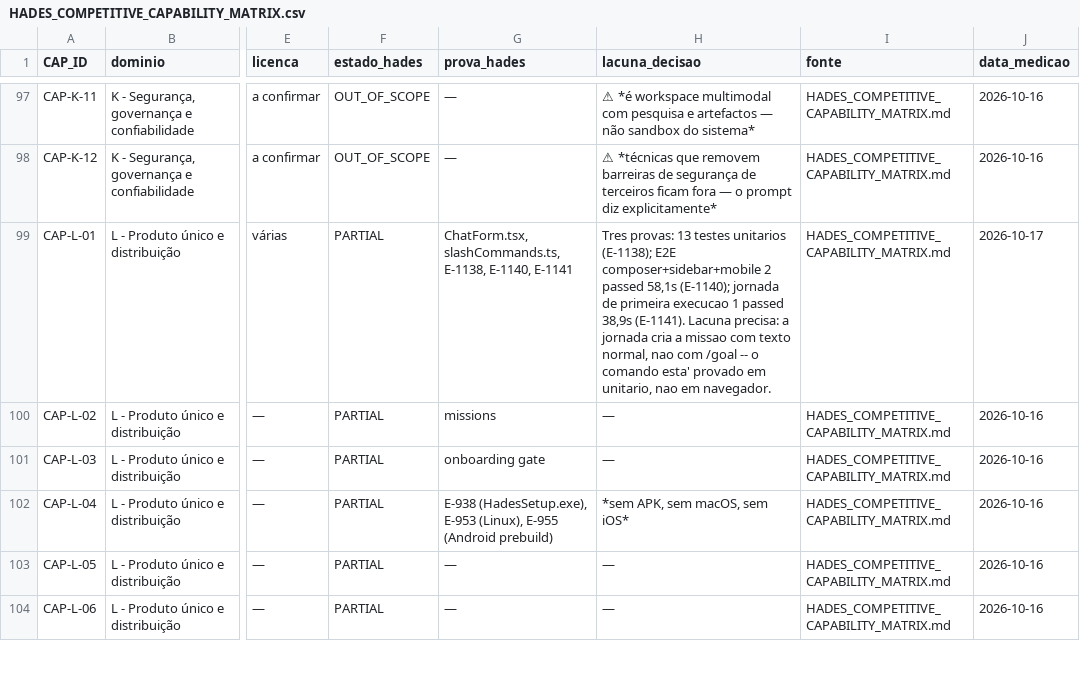
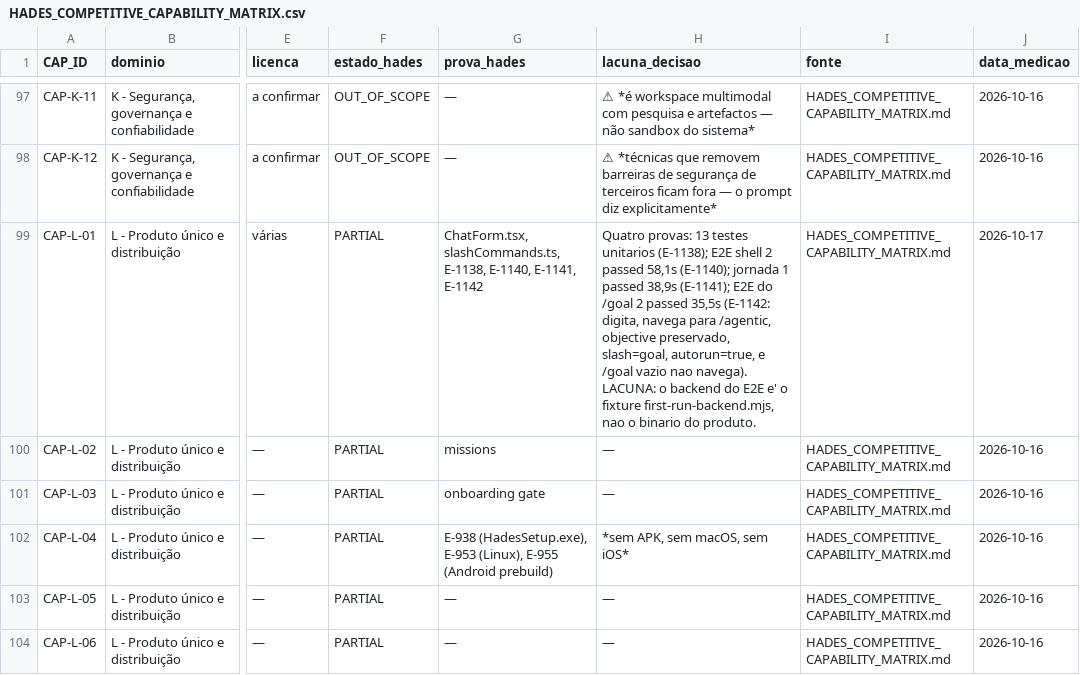
Before and after one commit to DZ23-LTDA/hades-ollama, a CSV file: docs/mission/HADES_COMPETITIVE_CAPABILITY_MATRIX.csv, drawn as a sheet; only a part is shown, gaps mark what is left out; the diff names each change by its address in the sheet, - before the commit and + after, or states it on an @@ line.

Commit message:
test(e2e): um spec que digita `/goal` -- porque um teste que nao digita o comando nao prova o comando
Na ronda anterior corri a jornada de primeira execucao (1 passed, E-1141) e **nao** fechei o §FASE-3 item 8:
fui ver como a missao era criada e o spec preenche o composer com TEXTO NORMAL, nao com `/goal`.

Esta ronda escreve a prova que faltava: `app/ui/app/e2e/goal-command.spec.ts` (1 977 B, NOVO).

  `npx playwright test e2e/goal-command.spec.ts --reporter=line`
  -> **2 passed (35,5 s)**, exit 0.

  teste 1 «digitar /goal leva ao Mission Control com o objetivo preservado»:
      navega para `/agentic`; `objective` == o texto do utilizador; `slash` == `goal`;
      `autorun` == `true`.
  teste 2 «/goal sem objetivo NAO navega nem envia o comando cru»:
      a URL nao vai para `/agentic` e o composer continua visivel (§FASE-3 item 4).

DOIS ERROS MEUS PELO CAMINHO, e o que os resolveu:
  1. escrevi `autorun=1` na assercao; o produto devolve `autorun=true`. O Playwright disse-o
     (`Expected: "1" / Received: "true"`) e eu corrigi a **assercao**, nao o produto. *As tres
     assercoes anteriores -- navegacao, objective e slash -- ja' passavam: o defeito era do teste.*
  2. o `_tmp/cura_spec.py` foi escrito em `app/ui/app/_tmp/` porque o `_tmp` e' relativo ao cwd;
     a correcao nao foi aplicada e o teste voltou a falhar com a MESMA mensagem. Usei caminho
     absoluto e funcionou. *Repetir um comando identico sem mudar nada teria dado o mesmo erro --
     o §ANTILOOP item 4 existe por isto.*

LIMITE REGISTADO, e nao escondido: o navegador e' real (Chromium) mas o **backend e' o fixture**
`e2e/first-run-backend.mjs`, nao o binario do produto. O §FASE-6 diz que fixture **complementa**,
nao substitui. Por isso a `CAP-L-01` continua **PARTIAL** -- agora com **quatro provas** e uma lacuna
que e' sobre o backend, nao sobre o comando.

Registado como `E-1142` (ligado ao estagio 19). Indice: 935 entradas (E-001..E-1142).
Os 10 geradores, os 7 checkers e o `hades_competitive_check.py` fecham em exit 0.

```diff
--- a/docs/mission/HADES_COMPETITIVE_CAPABILITY_MATRIX.csv
+++ b/docs/mission/HADES_COMPETITIVE_CAPABILITY_MATRIX.csv
-G99 (prova_hades): …E-1138, E-1140, E-1141
+G99 (prova_hades): …E-1138, E-1140, E-1141, E-1142
-H99 (lacuna_decisao): Tres provas: 13 testes unitarios (E-1138); E2E composer+sidebar+mobile 2 passed 58,1s (E-1140); jornada de primeira execucao 1 passed 38,9s (E-1141). Lacuna precisa: a jornada cria a missao com texto normal, nao com /goal -- o comando esta' provado em unitario, nao em navegador.
+H99 (lacuna_decisao): Quatro provas: 13 testes unitarios (E-1138); E2E shell 2 passed 58,1s (E-1140); jornada 1 passed 38,9s (E-1141); E2E do /goal 2 passed 35,5s (E-1142: digita, navega para /agentic, objective preservado, slash=goal, autorun=true, e /goal vazio nao navega). LACUNA: o backend do E2E e' o fixture first-run-backend.mjs, nao o binario do produto.
```
Also changed, not shown: docs/audit/PARIDADE_EVIDENCIAS.csv, docs/audit/REQUISITOS.csv, 12 other files.
